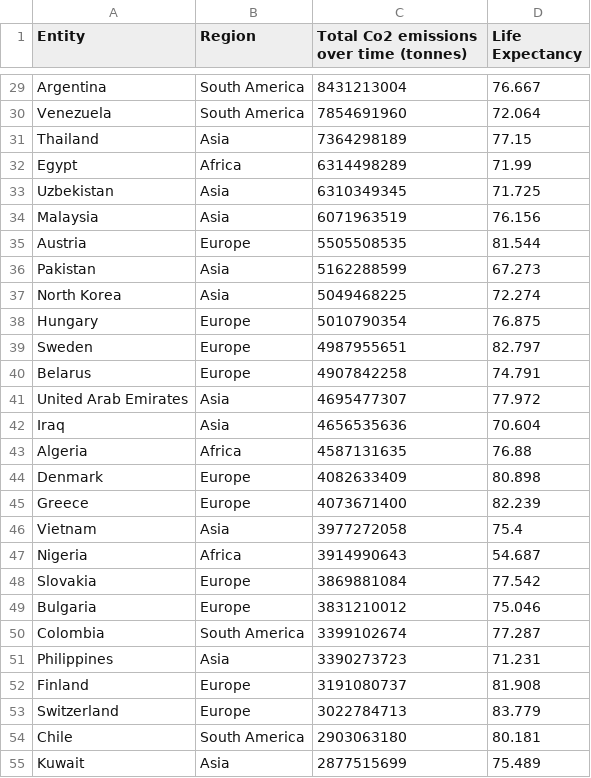
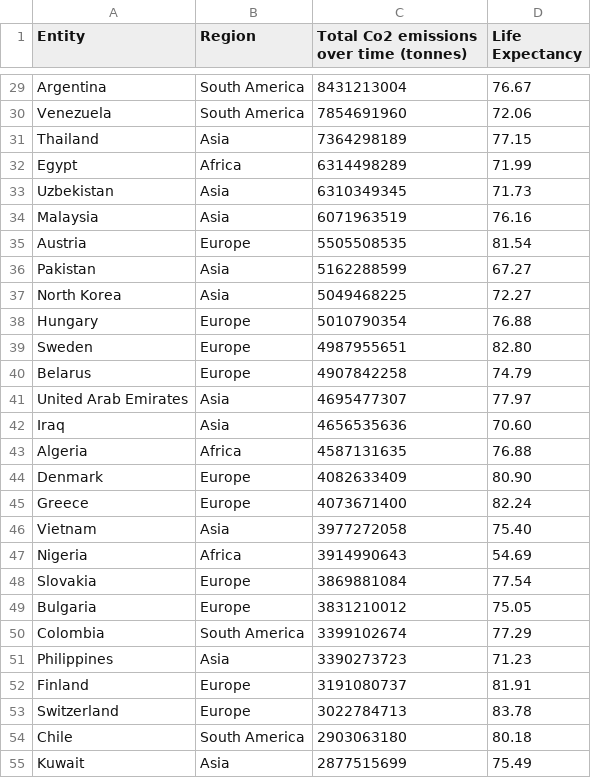
Before and after one commit to willdiaz635/willdiaz635.github.io, a CSV file: item4.csv, drawn as a sheet; only a part is shown, gaps mark what is left out; the diff covers the shown part only; the diff names each change by its address in the sheet, - before the commit and + after, or states it on an @@ line.

```diff
--- a/item4.csv
+++ b/item4.csv
-D29 (Life Expectancy): 76.667
+D29 (Life Expectancy): 76.67
-D30 (Life Expectancy): 72.064
+D30 (Life Expectancy): 72.06
-D33 (Life Expectancy): 71.725
+D33 (Life Expectancy): 71.73
-D34 (Life Expectancy): 76.156
+D34 (Life Expectancy): 76.16
-D35 (Life Expectancy): 81.544
+D35 (Life Expectancy): 81.54
-D36 (Life Expectancy): 67.273
+D36 (Life Expectancy): 67.27
-D37 (Life Expectancy): 72.274
+D37 (Life Expectancy): 72.27
-D38 (Life Expectancy): 76.875
+D38 (Life Expectancy): 76.88
-D39 (Life Expectancy): 82.797
+D39 (Life Expectancy): 82.80
-D40 (Life Expectancy): 74.791
+D40 (Life Expectancy): 74.79
-D41 (Life Expectancy): 77.972
+D41 (Life Expectancy): 77.97
-D42 (Life Expectancy): 70.604
+D42 (Life Expectancy): 70.60
-D44 (Life Expectancy): 80.898
+D44 (Life Expectancy): 80.90
-D45 (Life Expectancy): 82.239
+D45 (Life Expectancy): 82.24
-D46 (Life Expectancy): 75.4
+D46 (Life Expectancy): 75.40
-D47 (Life Expectancy): 54.687
+D47 (Life Expectancy): 54.69
-D48 (Life Expectancy): 77.542
+D48 (Life Expectancy): 77.54
-D49 (Life Expectancy): 75.046
+D49 (Life Expectancy): 75.05
-D50 (Life Expectancy): 77.287
+D50 (Life Expectancy): 77.29
-D51 (Life Expectancy): 71.231
+D51 (Life Expectancy): 71.23
-D52 (Life Expectancy): 81.908
+D52 (Life Expectancy): 81.91
-D53 (Life Expectancy): 83.779
+D53 (Life Expectancy): 83.78
-D54 (Life Expectancy): 80.181
+D54 (Life Expectancy): 80.18
-D55 (Life Expectancy): 75.489
+D55 (Life Expectancy): 75.49
```
Also changed, not shown: 154 edited cells elsewhere in this file.
